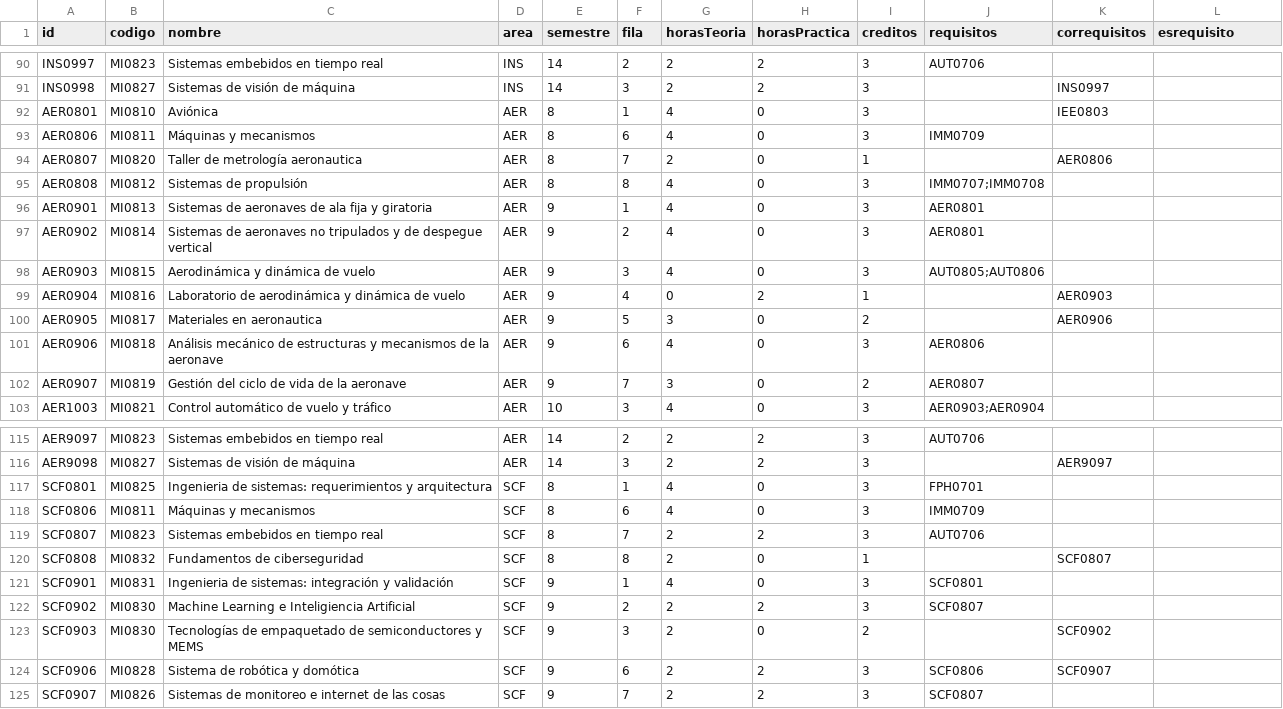
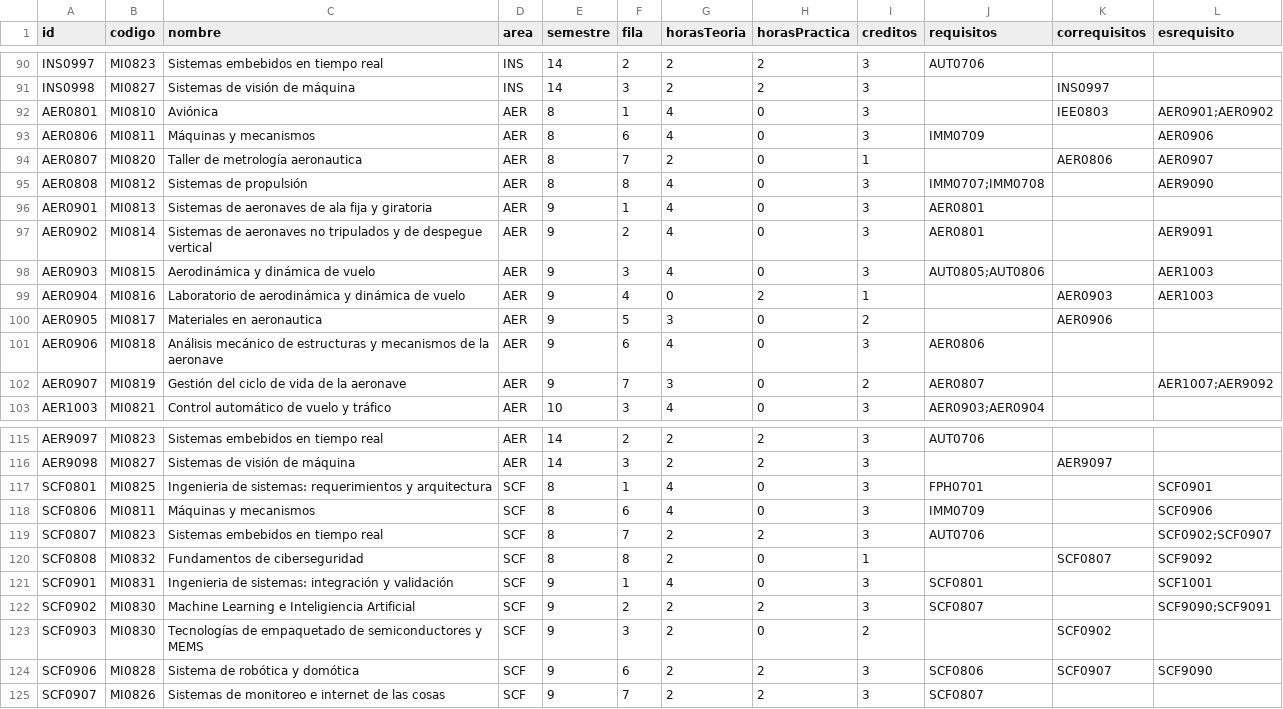
Before and after one commit to EIEM-TEC/CLIE, a CSV file: cursos/cursos_malla.csv, drawn as a sheet; only a part is shown, gaps mark what is left out; the diff covers the shown part only.

```diff
--- a/cursos/cursos_malla.csv
+++ b/cursos/cursos_malla.csv
@@ -91,12 +91,12 @@ INS0997,MI0823,Sistemas embebidos en tiempo real,INS,14,2,2,2,3,AUT0706,,
 INS0998,MI0827,Sistemas de visión de máquina,INS,14,3,2,2,3,,INS0997,
-AER0801,MI0810,Aviónica,AER,8,1,4,0,3,,IEE0803,
-AER0806,MI0811,Máquinas y mecanismos,AER,8,6,4,0,3,IMM0709,,
-AER0807,MI0820,Taller de metrología aeronautica,AER,8,7,2,0,1,,AER0806,
-AER0808,MI0812,Sistemas de propulsión,AER,8,8,4,0,3,IMM0707;IMM0708,,
+AER0801,MI0810,Aviónica,AER,8,1,4,0,3,,IEE0803,AER0901;AER0902
+AER0806,MI0811,Máquinas y mecanismos,AER,8,6,4,0,3,IMM0709,,AER0906
+AER0807,MI0820,Taller de metrología aeronautica,AER,8,7,2,0,1,,AER0806,AER0907
+AER0808,MI0812,Sistemas de propulsión,AER,8,8,4,0,3,IMM0707;IMM0708,,AER9090
 AER0901,MI0813,Sistemas de aeronaves de ala fija y giratoria,AER,9,1,4,0,3,AER0801,,
-AER0902,MI0814,Sistemas de aeronaves no tripulados y de despegue vertical,AER,9,2,4,0,3,AER0801,
-AER0903,MI0815,Aerodinámica y dinámica de vuelo,AER,9,3,4,0,3,AUT0805;AUT0806,,
-AER0904,MI0816,Laboratorio de aerodinámica y dinámica de vuelo,AER,9,4,0,2,1,,AER0903,
+AER0902,MI0814,Sistemas de aeronaves no tripulados y de despegue vertical,AER,9,2,4,0,3,AER0801,,AER9091
+AER0903,MI0815,Aerodinámica y dinámica de vuelo,AER,9,3,4,0,3,AUT0805;AUT0806,,AER1003
+AER0904,MI0816,Laboratorio de aerodinámica y dinámica de vuelo,AER,9,4,0,2,1,,AER0903,AER1003
 AER0905,MI0817,Materiales en aeronautica,AER,9,5,3,0,2,,AER0906,
 AER0906,MI0818,Análisis mecánico de estructuras y mecanismos de la aeronave,AER,9,6,4,0,3,AER0806,,
-AER0907,MI0819,Gestión del ciclo de vida de la aeronave,AER,9,7,3,0,2,AER0807,,
+AER0907,MI0819,Gestión del ciclo de vida de la aeronave,AER,9,7,3,0,2,AER0807,,AER1007;AER9092
@@ -116,10 +116,10 @@ AER9097,MI0823,Sistemas embebidos en tiempo real,AER,14,2,2,2,3,AUT0706,,
 AER9098,MI0827,Sistemas de visión de máquina,AER,14,3,2,2,3,,AER9097,
-SCF0801,MI0825,Ingenieria de sistemas: requerimientos y arquitectura,SCF,8,1,4,0,3,FPH0701,,
-SCF0806,MI0811,Máquinas y mecanismos,SCF,8,6,4,0,3,IMM0709,,
-SCF0807,MI0823,Sistemas embebidos en tiempo real,SCF,8,7,2,2,3,AUT0706,,
-SCF0808,MI0832,Fundamentos de ciberseguridad,SCF,8,8,2,0,1,,SCF0807,
-SCF0901,MI0831,Ingenieria de sistemas: integración y validación,SCF,9,1,4,0,3,SCF0801,,
-SCF0902,MI0830,Machine Learning e Inteligiencia Artificial,SCF,9,2,2,2,3,SCF0807,,
+SCF0801,MI0825,Ingenieria de sistemas: requerimientos y arquitectura,SCF,8,1,4,0,3,FPH0701,,SCF0901
+SCF0806,MI0811,Máquinas y mecanismos,SCF,8,6,4,0,3,IMM0709,,SCF0906
+SCF0807,MI0823,Sistemas embebidos en tiempo real,SCF,8,7,2,2,3,AUT0706,,SCF0902;SCF0907
+SCF0808,MI0832,Fundamentos de ciberseguridad,SCF,8,8,2,0,1,,SCF0807,SCF9092
+SCF0901,MI0831,Ingenieria de sistemas: integración y validación,SCF,9,1,4,0,3,SCF0801,,SCF1001
+SCF0902,MI0830,Machine Learning e Inteligiencia Artificial,SCF,9,2,2,2,3,SCF0807,,SCF9090;SCF9091
 SCF0903,MI0830,Tecnologías de empaquetado de semiconductores y MEMS,SCF,9,3,2,0,2,,SCF0902,
-SCF0906,MI0828,Sistema de robótica y domótica,SCF,9,6,2,2,3,SCF0806,SCF0907,
+SCF0906,MI0828,Sistema de robótica y domótica,SCF,9,6,2,2,3,SCF0806,SCF0907,SCF9090
 SCF0907,MI0826,Sistemas de monitoreo e internet de las cosas,SCF,9,7,2,2,3,SCF0807,,
```
Also changed, not shown: 16 edited cells elsewhere in this file, cursos/plan_de_estudios.csv, 1 other file.
